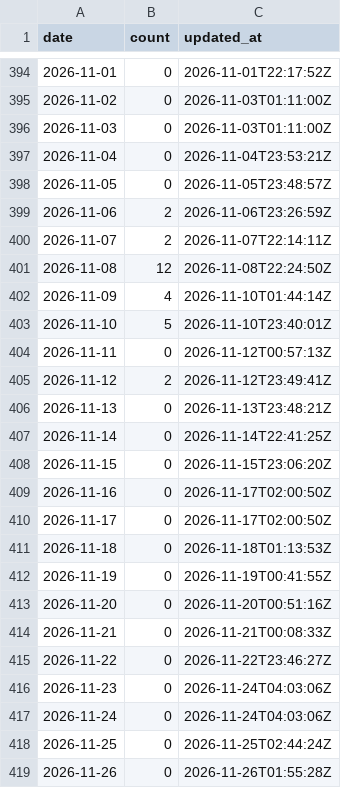
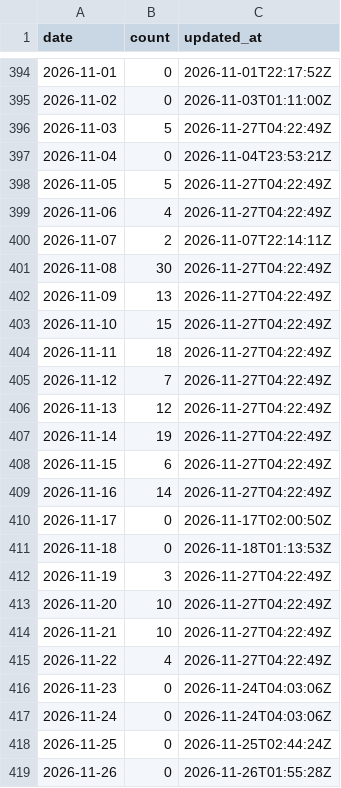
Before and after one commit to adarishashank/adarishashank.github.io, a CSV file: silver/github_contributions.csv, drawn as a sheet; only a part is shown, gaps mark what is left out; the diff covers the shown part only.

```diff
--- a/silver/github_contributions.csv
+++ b/silver/github_contributions.csv
@@ -395,22 +395,22 @@ date,count,updated_at
 2026-11-02,0,2026-11-03T01:11:00Z
-2026-11-03,0,2026-11-03T01:11:00Z
+2026-11-03,5,2026-11-27T04:22:49Z
 2026-11-04,0,2026-11-04T23:53:21Z
-2026-11-05,0,2026-11-05T23:48:57Z
-2026-11-06,2,2026-11-06T23:26:59Z
+2026-11-05,5,2026-11-27T04:22:49Z
+2026-11-06,4,2026-11-27T04:22:49Z
 2026-11-07,2,2026-11-07T22:14:11Z
-2026-11-08,12,2026-11-08T22:24:50Z
-2026-11-09,4,2026-11-10T01:44:14Z
-2026-11-10,5,2026-11-10T23:40:01Z
-2026-11-11,0,2026-11-12T00:57:13Z
-2026-11-12,2,2026-11-12T23:49:41Z
-2026-11-13,0,2026-11-13T23:48:21Z
-2026-11-14,0,2026-11-14T22:41:25Z
-2026-11-15,0,2026-11-15T23:06:20Z
-2026-11-16,0,2026-11-17T02:00:50Z
+2026-11-08,30,2026-11-27T04:22:49Z
+2026-11-09,13,2026-11-27T04:22:49Z
+2026-11-10,15,2026-11-27T04:22:49Z
+2026-11-11,18,2026-11-27T04:22:49Z
+2026-11-12,7,2026-11-27T04:22:49Z
+2026-11-13,12,2026-11-27T04:22:49Z
+2026-11-14,19,2026-11-27T04:22:49Z
+2026-11-15,6,2026-11-27T04:22:49Z
+2026-11-16,14,2026-11-27T04:22:49Z
 2026-11-17,0,2026-11-17T02:00:50Z
 2026-11-18,0,2026-11-18T01:13:53Z
-2026-11-19,0,2026-11-19T00:41:55Z
-2026-11-20,0,2026-11-20T00:51:16Z
-2026-11-21,0,2026-11-21T00:08:33Z
-2026-11-22,0,2026-11-22T23:46:27Z
+2026-11-19,3,2026-11-27T04:22:49Z
+2026-11-20,10,2026-11-27T04:22:49Z
+2026-11-21,10,2026-11-27T04:22:49Z
+2026-11-22,4,2026-11-27T04:22:49Z
 2026-11-23,0,2026-11-24T04:03:06Z
```
Also changed, not shown: 14 edited cells elsewhere in this file, silver/github_profile_daily.csv, 5 other files.
